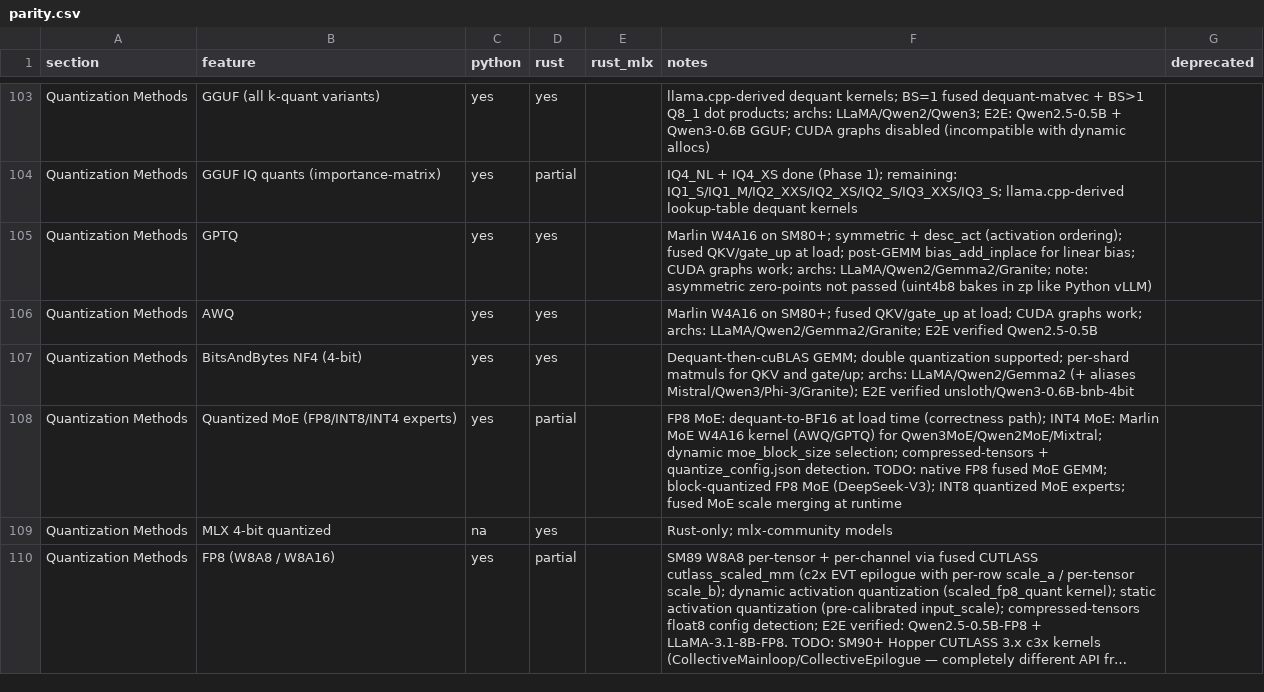
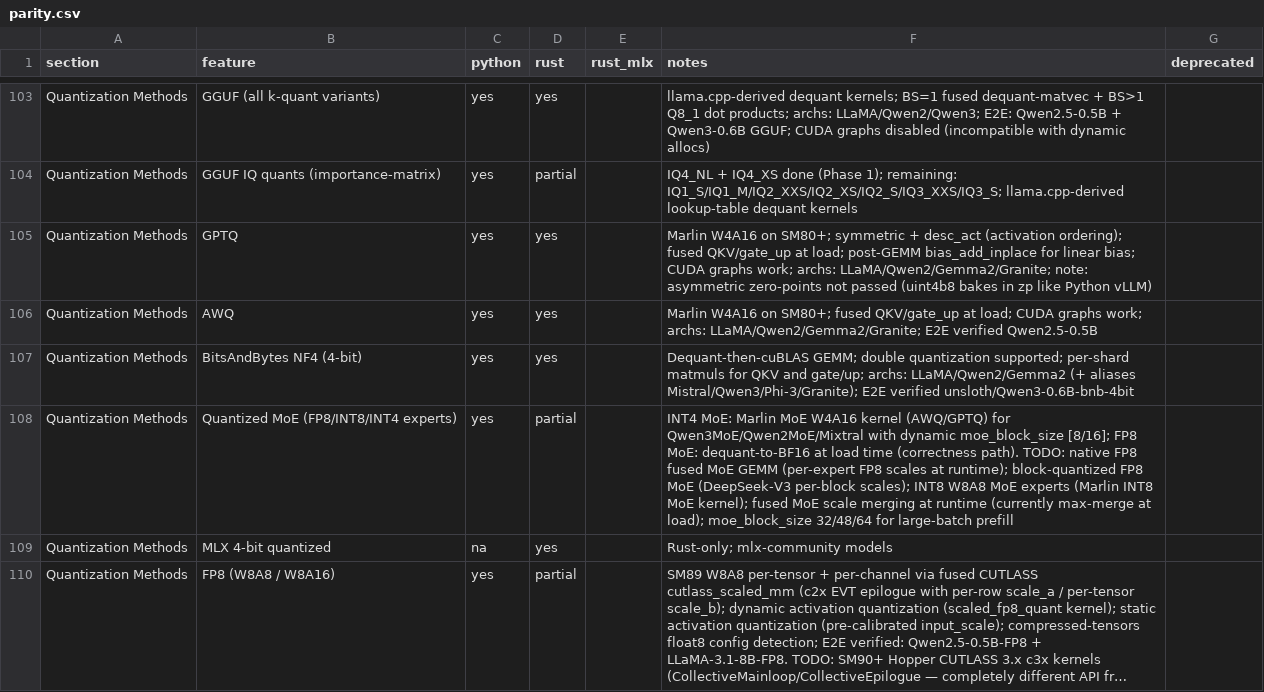
Before and after one commit to starpit/vllm, a CSV file: vllm-rs/crates/vllm-parity/parity.csv, drawn as a sheet; only a part is shown, gaps mark what is left out; long unchanged cells end in ….

```diff
--- a/vllm-rs/crates/vllm-parity/parity.csv
+++ b/vllm-rs/crates/vllm-parity/parity.csv
@@ -107,3 +107,3 @@ Quantization Methods,AWQ,yes,yes,,Marlin W4A16 on SM80+; fused QKV/gate_up at lo
 Quantization Methods,BitsAndBytes NF4 (4-bit),yes,yes,,Dequant-then-cuBLAS GEMM; double quantization supported; per-shard matmuls for QKV and gate/up; archs: LLaMA/Qwen2/Gemma2 (+ aliases Mistral/Qwen3/Phi-3/Granite); E2E verified unsloth/Qwen3-0.6B-bnb-4bit,
-Quantization Methods,Quantized MoE (FP8/INT8/INT4 experts),yes,partial,,FP8 MoE: dequant-to-BF16 at load time (correctness path); INT4 MoE: Marlin MoE W4A16 kernel (AWQ/GPTQ) for Qwen3MoE/Qwen2MoE/Mixtral; dynamic moe_block_size selection; compressed-tensors + quantize_config.json detection. TODO: native FP8 fused MoE GEMM; block-quantized FP8 MoE (DeepSeek-V3); INT8 quantized MoE experts; fused MoE scale merging at runtime,
+Quantization Methods,Quantized MoE (FP8/INT8/INT4 experts),yes,partial,,INT4 MoE: Marlin MoE W4A16 kernel (AWQ/GPTQ) for Qwen3MoE/Qwen2MoE/Mixtral with dynamic moe_block_size [8/16]; FP8 MoE: dequant-to-BF16 at load time (correctness path). TODO: native FP8 fused MoE GEMM (per-expert FP8 scales at runtime); block-quantized FP8 MoE (DeepSeek-V3 per-block scales); INT8 W8A8 MoE experts (Marlin INT8 MoE kernel); fused MoE scale merging at runtime (currently max-merge at load); moe_block_size 32/48/64 for large-batch prefill,
 Quantization Methods,MLX 4-bit quantized,na,yes,,Rust-only; mlx-community models,
```
Also changed, not shown: 1 other file.
